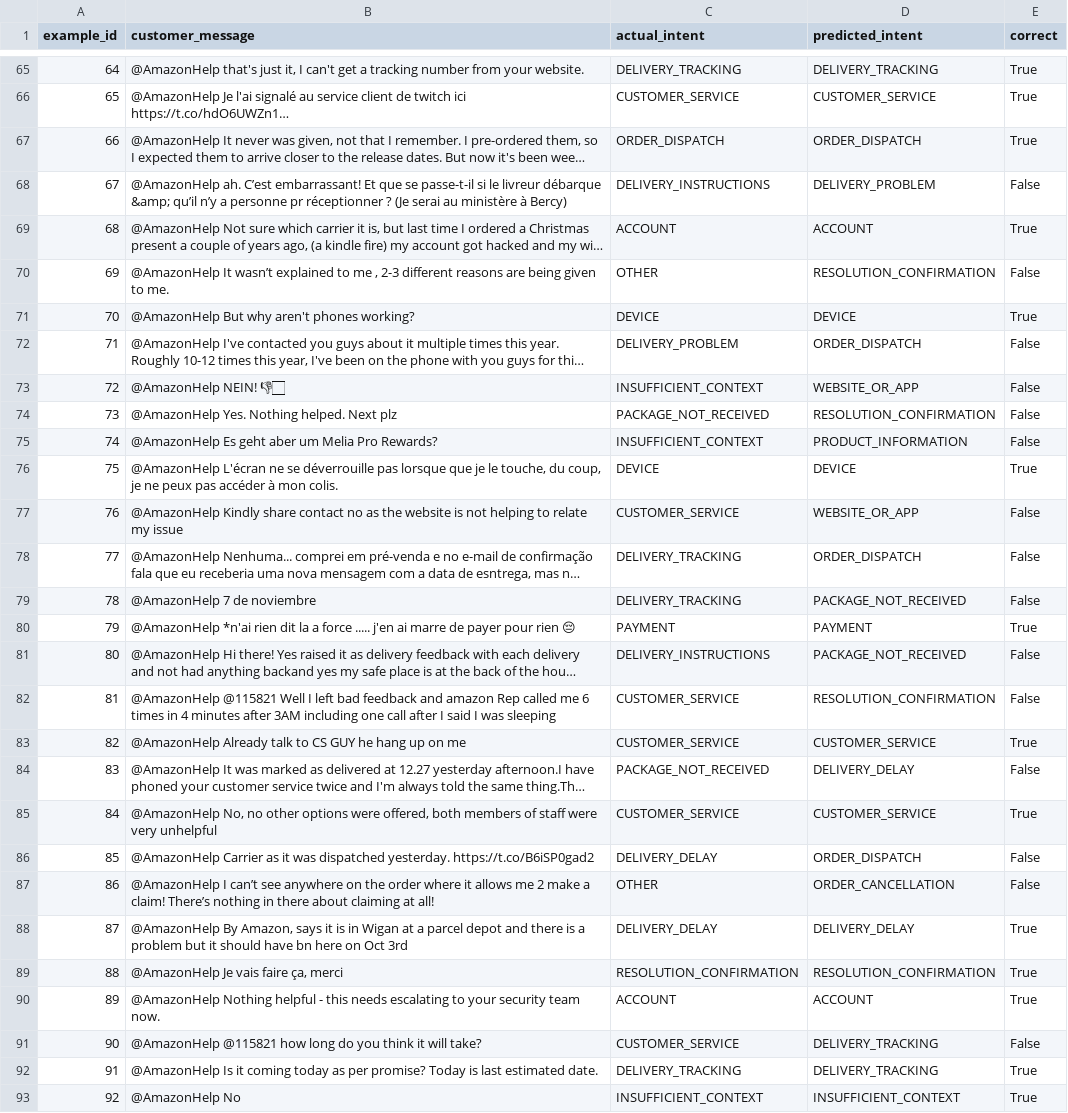
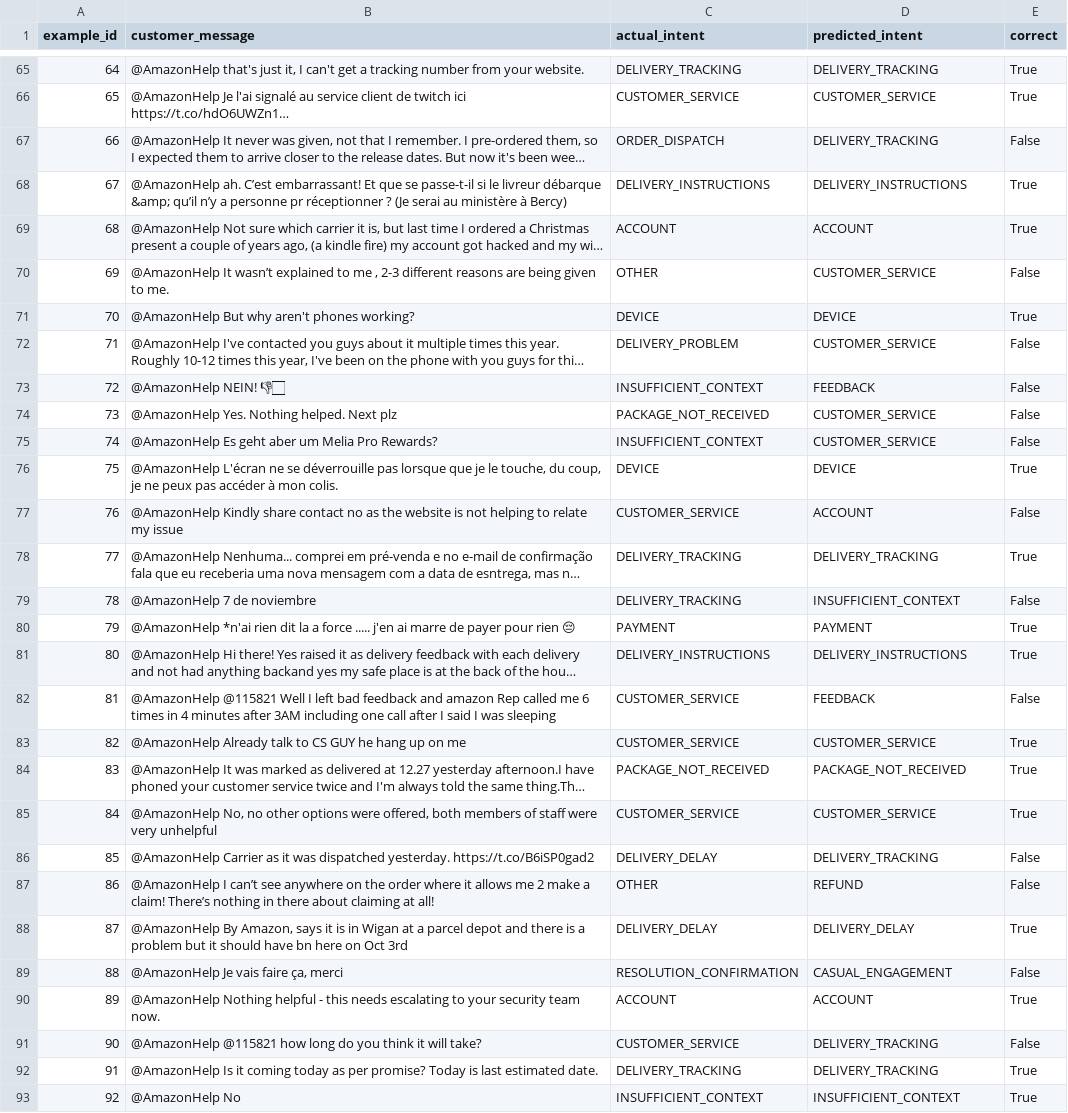
Before and after one commit to supreethbk/hiver-sde-intern-assignment, a CSV file: results/classification_results_200.csv, drawn as a sheet; only a part is shown, gaps mark what is left out; long unchanged cells end in …; the diff covers the shown part only; the diff names each change by its address in the sheet, - before the commit and + after, or states it on an @@ line.

```diff
--- a/results/classification_results_200.csv
+++ b/results/classification_results_200.csv
-D67 (predicted_intent): ORDER_DISPATCH
+D67 (predicted_intent): DELIVERY_TRACKING
-E67 (correct): True
+E67 (correct): False
-D68 (predicted_intent): DELIVERY_PROBLEM
+D68 (predicted_intent): DELIVERY_INSTRUCTIONS
-E68 (correct): False
+E68 (correct): True
-D70 (predicted_intent): RESOLUTION_CONFIRMATION
+D70 (predicted_intent): CUSTOMER_SERVICE
-D72 (predicted_intent): ORDER_DISPATCH
+D72 (predicted_intent): CUSTOMER_SERVICE
-D73 (predicted_intent): WEBSITE_OR_APP
+D73 (predicted_intent): FEEDBACK
-D74 (predicted_intent): RESOLUTION_CONFIRMATION
+D74 (predicted_intent): CUSTOMER_SERVICE
-D75 (predicted_intent): PRODUCT_INFORMATION
+D75 (predicted_intent): CUSTOMER_SERVICE
-D77 (predicted_intent): WEBSITE_OR_APP
+D77 (predicted_intent): ACCOUNT
-D78 (predicted_intent): ORDER_DISPATCH
+D78 (predicted_intent): DELIVERY_TRACKING
-E78 (correct): False
+E78 (correct): True
-D79 (predicted_intent): PACKAGE_NOT_RECEIVED
+D79 (predicted_intent): INSUFFICIENT_CONTEXT
-D81 (predicted_intent): PACKAGE_NOT_RECEIVED
+D81 (predicted_intent): DELIVERY_INSTRUCTIONS
-E81 (correct): False
+E81 (correct): True
-D82 (predicted_intent): RESOLUTION_CONFIRMATION
+D82 (predicted_intent): FEEDBACK
-D84 (predicted_intent): DELIVERY_DELAY
+D84 (predicted_intent): PACKAGE_NOT_RECEIVED
-E84 (correct): False
+E84 (correct): True
-D86 (predicted_intent): ORDER_DISPATCH
+D86 (predicted_intent): DELIVERY_TRACKING
-D87 (predicted_intent): ORDER_CANCELLATION
+D87 (predicted_intent): REFUND
-D89 (predicted_intent): RESOLUTION_CONFIRMATION
+D89 (predicted_intent): CASUAL_ENGAGEMENT
-E89 (correct): True
+E89 (correct): False
```
Also changed, not shown: 137 edited cells elsewhere in this file, results/baseline2_similarity_results.csv, results/escalation_results_reply_20.csv, 16 other files.
